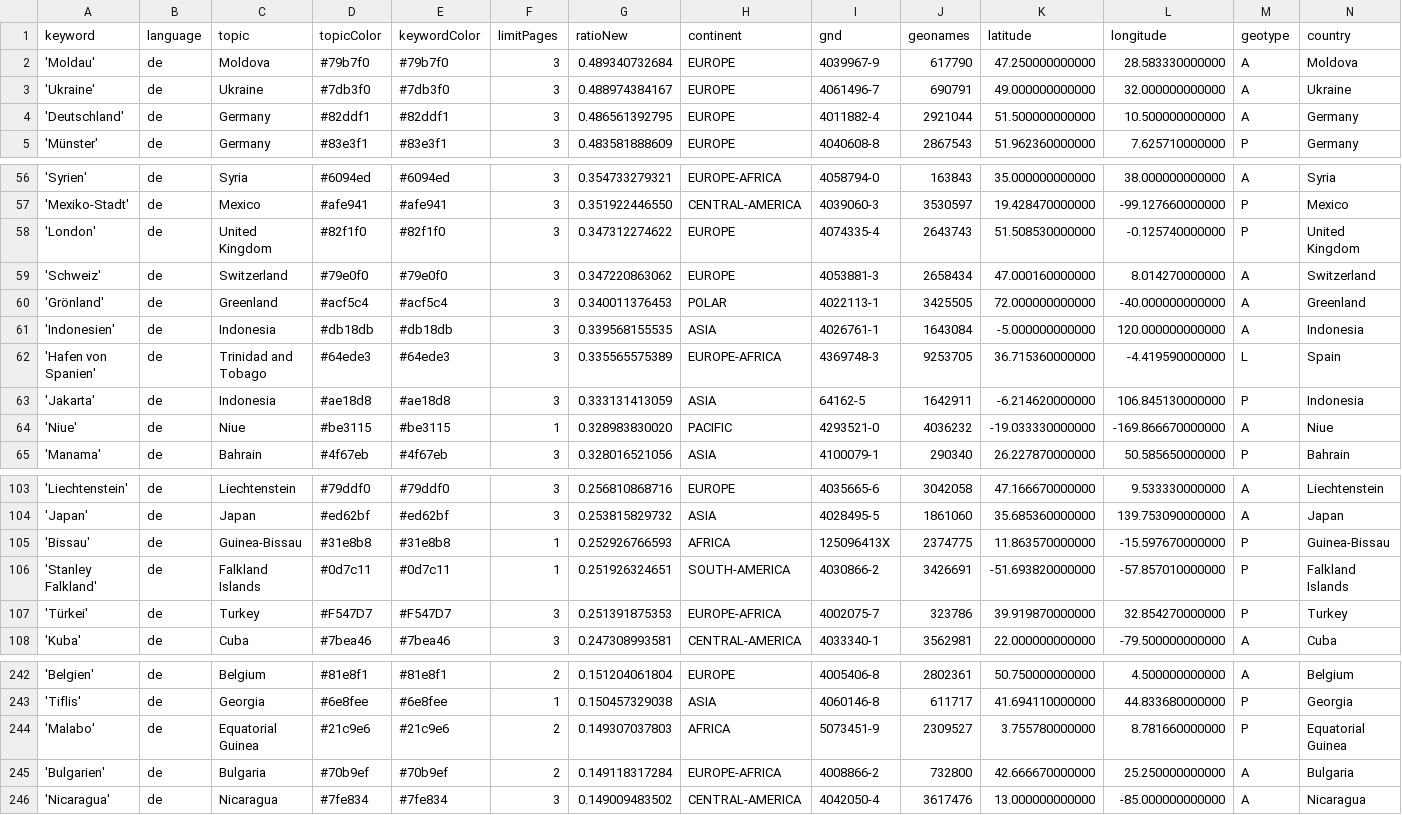
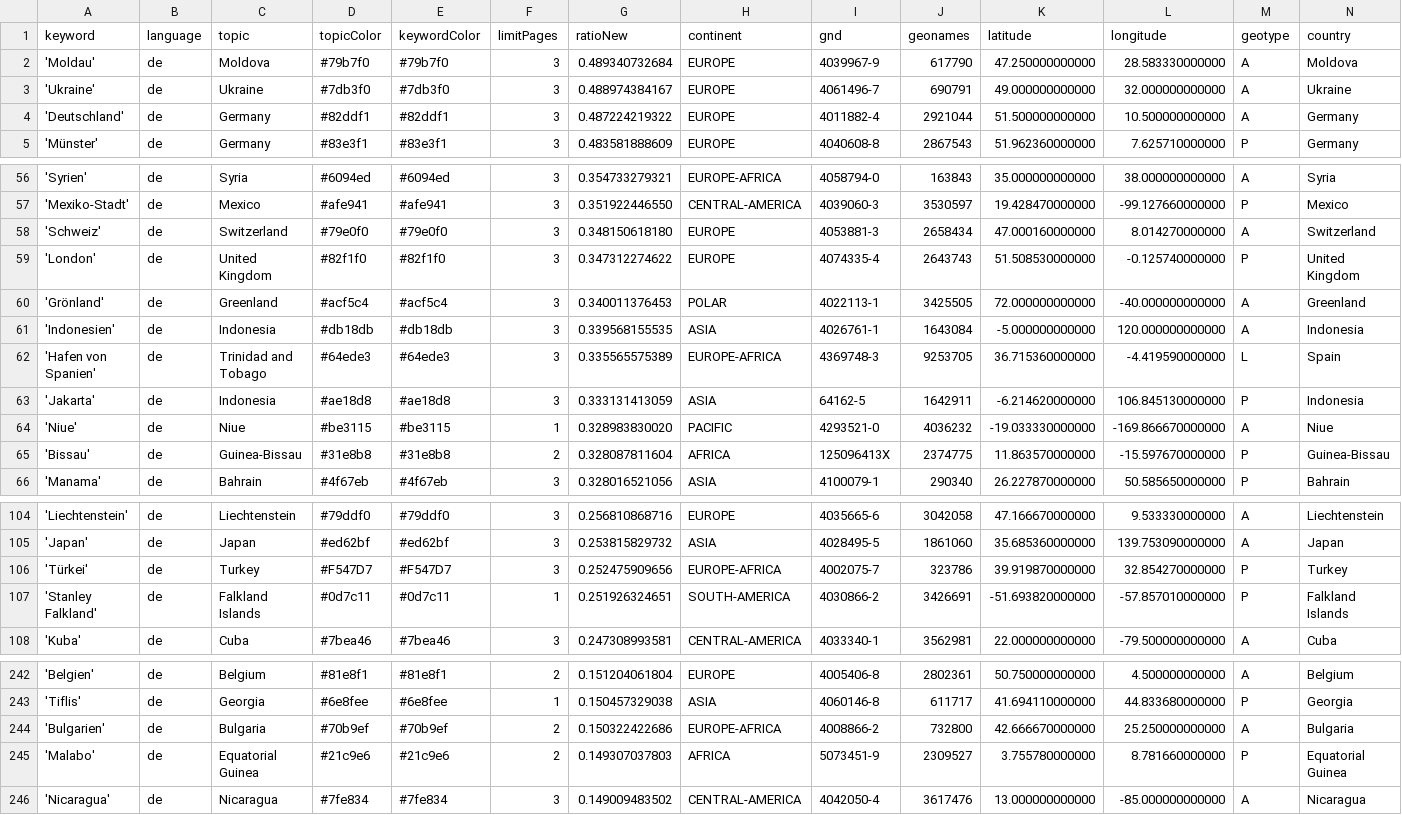
Before and after one commit to mizilett-news/ortsFluesterer, a CSV file: keywords.csv, drawn as a sheet; only a part is shown, gaps mark what is left out; removed rows and columns are numbered as before the commit, all else as after; rows hold the shown columns only; the diff covers the shown part only; the diff names each change by its address in the sheet, - before the commit and + after, or states it on an @@ line.

```diff
--- a/keywords.csv
+++ b/keywords.csv
-G4 (ratioNew): 0.486561392795
+G4 (ratioNew): 0.487224219322
+row 58: 'Schweiz' | de | Switzerland | #79e0f0 | #79e0f0 | 3 | 0.348150618180 | EUROPE | 4053881-3 | 2658434 | 47.000160000000 | 8.014270000000 | A | Switzerland
-row 59: 'Schweiz' | de | Switzerland | #79e0f0 | #79e0f0 | 3 | 0.347220863062 | EUROPE | 4053881-3 | 2658434 | 47.000160000000 | 8.014270000000 | A | Switzerland
+row 65: 'Bissau' | de | Guinea-Bissau | #31e8b8 | #31e8b8 | 2 | 0.328087811604 | AFRICA | 125096413X | 2374775 | 11.863570000000 | -15.597670000000 | P | Guinea-Bissau
-row 105: 'Bissau' | de | Guinea-Bissau | #31e8b8 | #31e8b8 | 1 | 0.252926766593 | AFRICA | 125096413X | 2374775 | 11.863570000000 | -15.597670000000 | P | Guinea-Bissau
+row 106: 'Türkei' | de | Turkey | #F547D7 | #F547D7 | 3 | 0.252475909656 | EUROPE-AFRICA | 4002075-7 | 323786 | 39.919870000000 | 32.854270000000 | P | Turkey
-row 107: 'Türkei' | de | Turkey | #F547D7 | #F547D7 | 3 | 0.251391875353 | EUROPE-AFRICA | 4002075-7 | 323786 | 39.919870000000 | 32.854270000000 | P | Turkey
+row 244: 'Bulgarien' | de | Bulgaria | #70b9ef | #70b9ef | 2 | 0.150322422686 | EUROPE-AFRICA | 4008866-2 | 732800 | 42.666670000000 | 25.250000000000 | A | Bulgaria
-row 245: 'Bulgarien' | de | Bulgaria | #70b9ef | #70b9ef | 2 | 0.149118317284 | EUROPE-AFRICA | 4008866-2 | 732800 | 42.666670000000 | 25.250000000000 | A | Bulgaria
```
Also changed, not shown: 1 edited cell elsewhere in this file, csv/news_2026_09.csv, csv/news_2026_10.csv.
